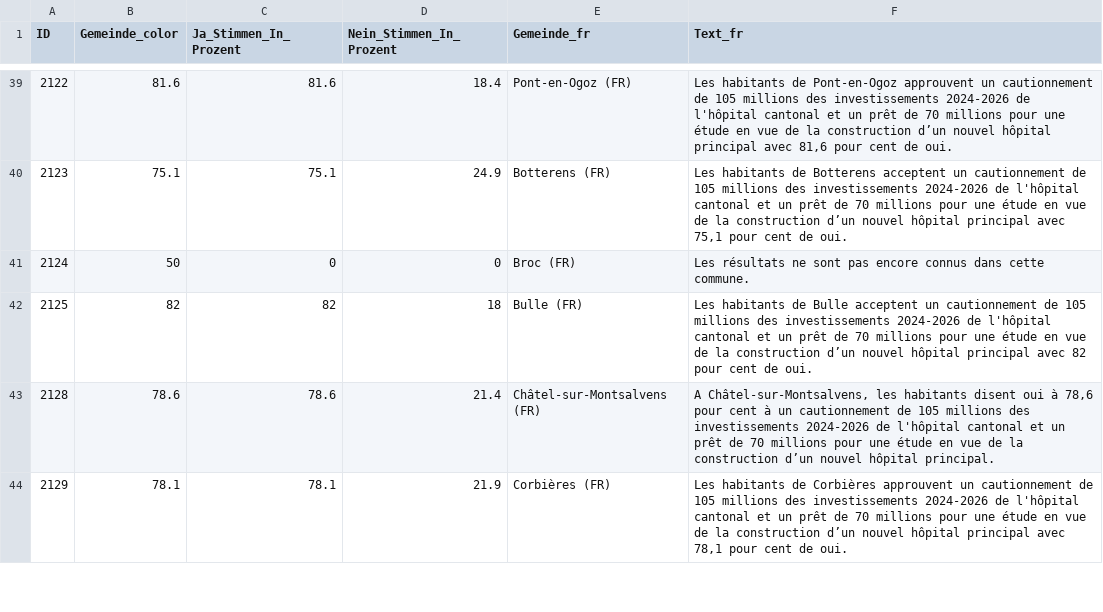
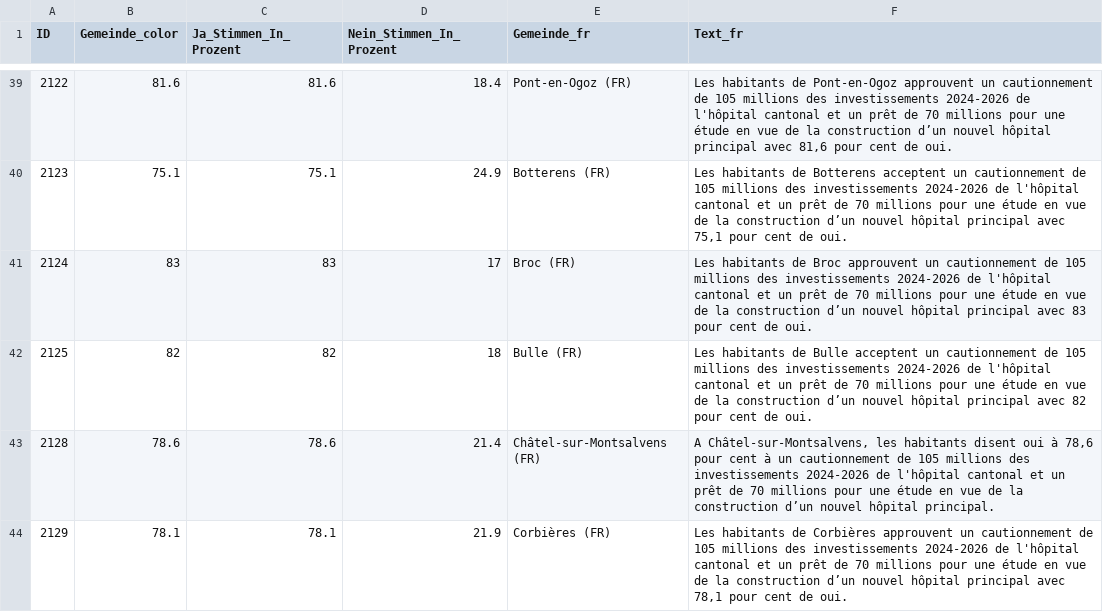
Before and after one commit to awp-finanznachrichten/lena_juni2024, a CSV file: Output_Cantons/FR_investissements_hôpital_dw_fr.csv, drawn as a sheet; only a part is shown, gaps mark what is left out; the diff covers the shown part only.

```diff
--- a/Output_Cantons/FR_investissements_hôpital_dw_fr.csv
+++ b/Output_Cantons/FR_investissements_hôpital_dw_fr.csv
@@ -40,3 +40,3 @@
 2123,75.1,75.1,24.9,"Botterens (FR)","Les habitants de Botterens acceptent un cautionnement de 105 millions des investissements 2024-2026 de l'hôpital cantonal et un prêt de 70 millions pour une étude en vue de la construction d’un nouvel hôpital principal avec 75,1 pour cent de oui."
-2124,50,0,0,"Broc (FR)","Les résultats ne sont pas encore connus dans cette commune."
+2124,83,83,17,"Broc (FR)","Les habitants de Broc approuvent un cautionnement de 105 millions des investissements 2024-2026 de l'hôpital cantonal et un prêt de 70 millions pour une étude en vue de la construction d’un nouvel hôpital principal avec 83 pour cent de oui."
 2125,82,82,18,"Bulle (FR)","Les habitants de Bulle acceptent un cautionnement de 105 millions des investissements 2024-2026 de l'hôpital cantonal et un prêt de 70 millions pour une étude en vue de la construction d’un nouvel hôpital principal avec 82 pour cent de oui."
```
Also changed, not shown: 8 edited cells elsewhere in this file, Output_Cantons/FR_investissements_hôpital_dw_de.csv, Output_Cantons/FR_investissements_hôpital_dw_it.csv, 5 other files.
